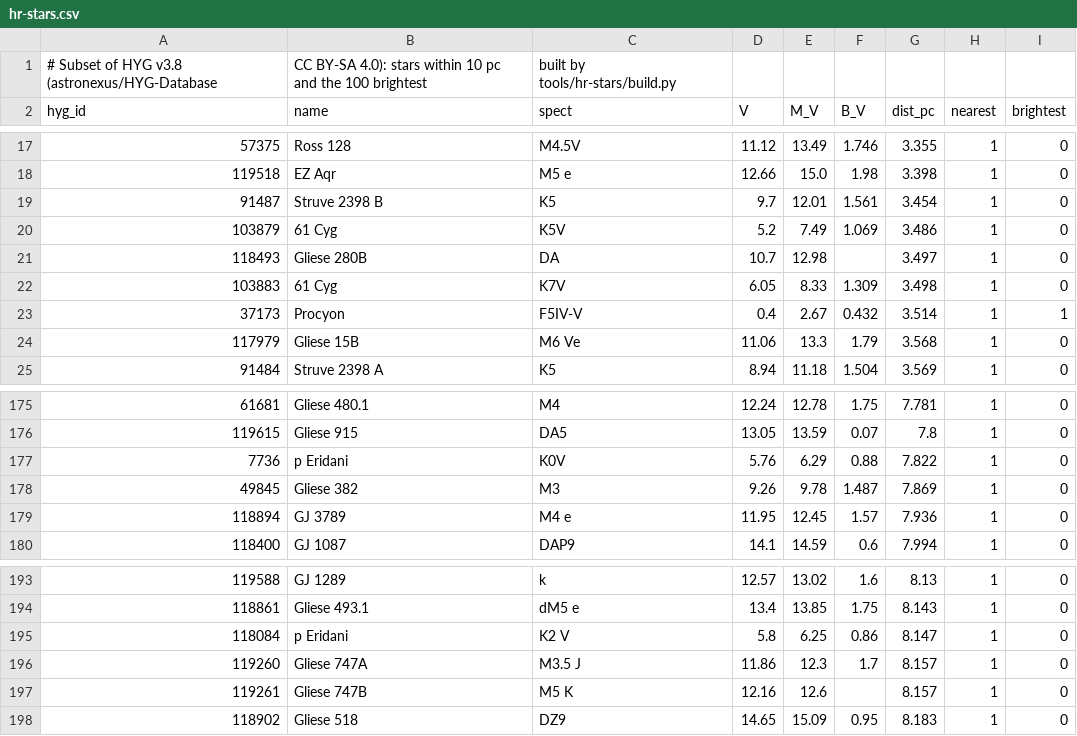
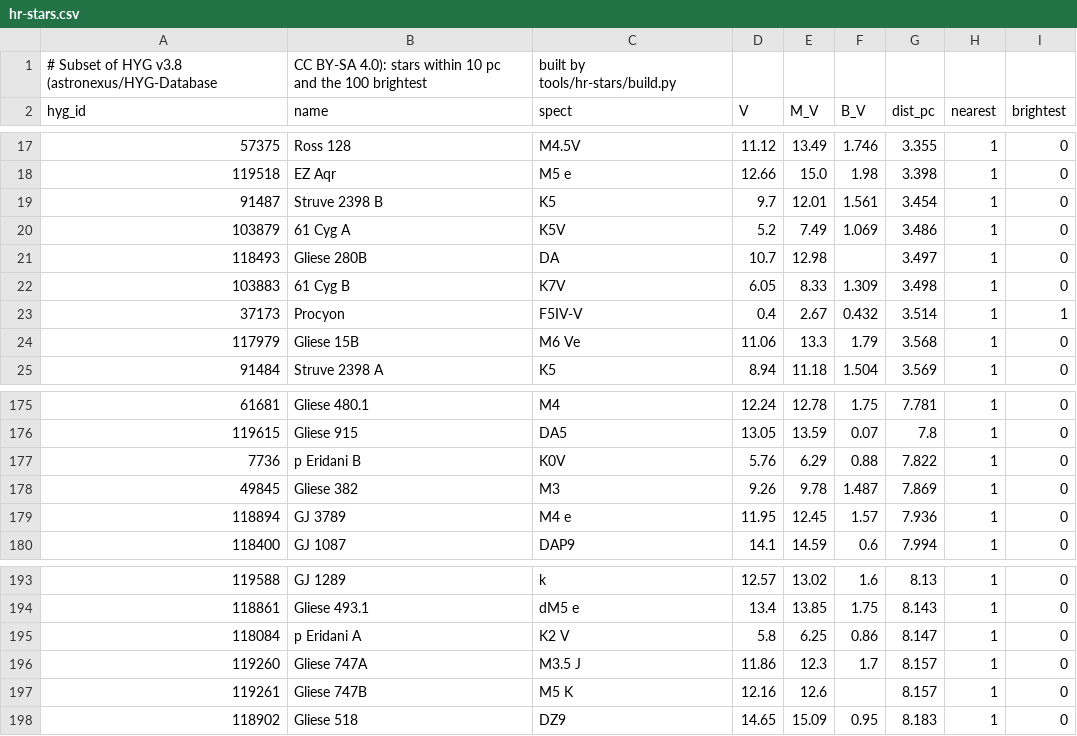
Before and after one commit to PhysicsSteven/VirtualDemos, a CSV file: tools/hr-stars/hr-stars.csv, drawn as a sheet; only a part is shown, gaps mark what is left out.

```diff
--- a/tools/hr-stars/hr-stars.csv
+++ b/tools/hr-stars/hr-stars.csv
@@ -19,5 +19,5 @@ hyg_id,name,spect,V,M_V,B_V,dist_pc,nearest,brightest
 91487,Struve 2398 B,K5,9.7,12.01,1.561,3.454,1,0
-103879,61 Cyg,K5V,5.2,7.49,1.069,3.486,1,0
+103879,61 Cyg A,K5V,5.2,7.49,1.069,3.486,1,0
 118493,Gliese 280B,DA,10.7,12.98,,3.497,1,0
-103883,61 Cyg,K7V,6.05,8.33,1.309,3.498,1,0
+103883,61 Cyg B,K7V,6.05,8.33,1.309,3.498,1,0
 37173,Procyon,F5IV-V,0.4,2.67,0.432,3.514,1,1
@@ -176,3 +176,3 @@ hyg_id,name,spect,V,M_V,B_V,dist_pc,nearest,brightest
 119615,Gliese 915,DA5,13.05,13.59,0.07,7.8,1,0
-7736,p Eridani,K0V,5.76,6.29,0.88,7.822,1,0
+7736,p Eridani B,K0V,5.76,6.29,0.88,7.822,1,0
 49845,Gliese 382,M3,9.26,9.78,1.487,7.869,1,0
@@ -194,3 +194,3 @@ hyg_id,name,spect,V,M_V,B_V,dist_pc,nearest,brightest
 118861,Gliese 493.1,dM5  e,13.4,13.85,1.75,8.143,1,0
-118084,p Eridani,K2 V,5.8,6.25,0.86,8.147,1,0
+118084,p Eridani A,K2 V,5.8,6.25,0.86,8.147,1,0
 119260,Gliese 747A,M3.5 J,11.86,12.3,1.7,8.157,1,0
```
Also changed, not shown: 8 other files.
